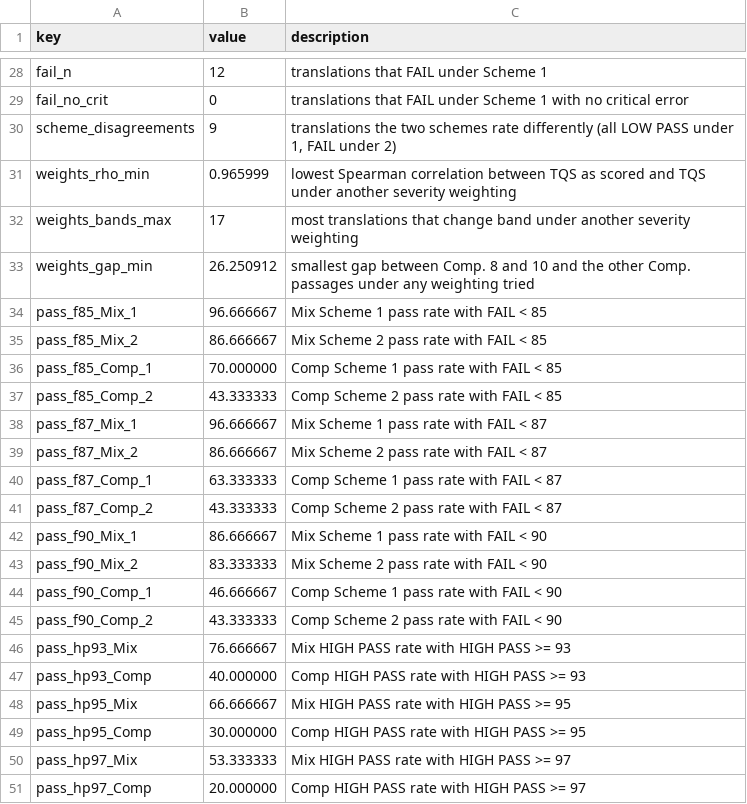
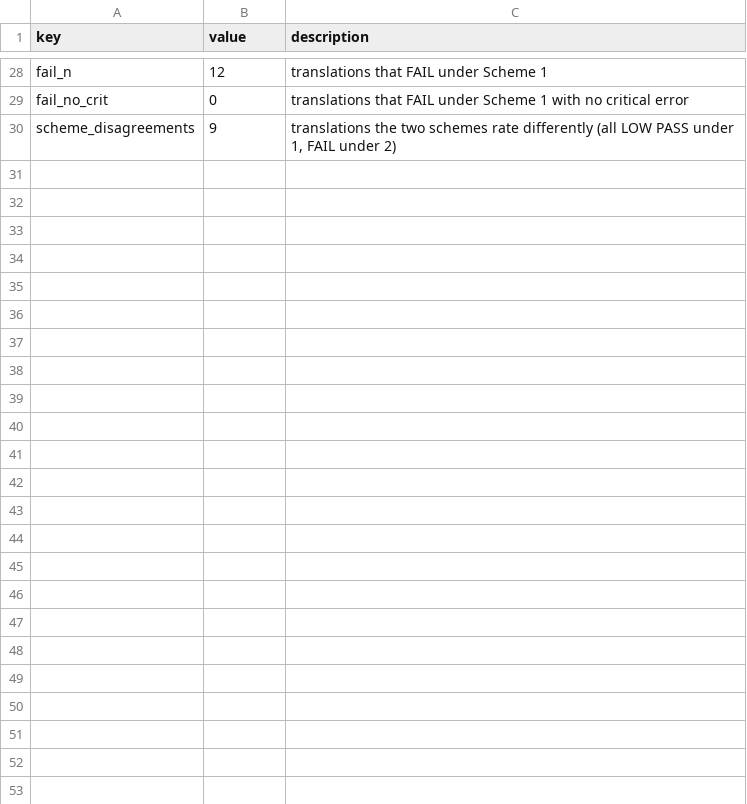
Before and after one commit to campattison/galen_project, a CSV file: analysis/outputs/statistics_04_tqs_thresholds.csv, drawn as a sheet; only a part is shown, gaps mark what is left out.

```diff
--- a/analysis/outputs/statistics_04_tqs_thresholds.csv
+++ b/analysis/outputs/statistics_04_tqs_thresholds.csv
@@ -30,22 +30 @@ fail_no_crit,0,translations that FAIL under Scheme 1 with no critical error
 scheme_disagreements,9,"translations the two schemes rate differently (all LOW PASS under 1, FAIL under 2)"
-weights_rho_min,0.965999,lowest Spearman correlation between TQS as scored and TQS under another severity weighting
-weights_bands_max,17,most translations that change band under another severity weighting
-weights_gap_min,26.250912,smallest gap between Comp. 8 and 10 and the other Comp. passages under any weighting tried
-pass_f85_Mix_1,96.666667,Mix Scheme 1 pass rate with FAIL < 85
-pass_f85_Mix_2,86.666667,Mix Scheme 2 pass rate with FAIL < 85
-pass_f85_Comp_1,70.000000,Comp Scheme 1 pass rate with FAIL < 85
-pass_f85_Comp_2,43.333333,Comp Scheme 2 pass rate with FAIL < 85
-pass_f87_Mix_1,96.666667,Mix Scheme 1 pass rate with FAIL < 87
-pass_f87_Mix_2,86.666667,Mix Scheme 2 pass rate with FAIL < 87
-pass_f87_Comp_1,63.333333,Comp Scheme 1 pass rate with FAIL < 87
-pass_f87_Comp_2,43.333333,Comp Scheme 2 pass rate with FAIL < 87
-pass_f90_Mix_1,86.666667,Mix Scheme 1 pass rate with FAIL < 90
-pass_f90_Mix_2,83.333333,Mix Scheme 2 pass rate with FAIL < 90
-pass_f90_Comp_1,46.666667,Comp Scheme 1 pass rate with FAIL < 90
-pass_f90_Comp_2,43.333333,Comp Scheme 2 pass rate with FAIL < 90
-pass_hp93_Mix,76.666667,Mix HIGH PASS rate with HIGH PASS >= 93
-pass_hp93_Comp,40.000000,Comp HIGH PASS rate with HIGH PASS >= 93
-pass_hp95_Mix,66.666667,Mix HIGH PASS rate with HIGH PASS >= 95
-pass_hp95_Comp,30.000000,Comp HIGH PASS rate with HIGH PASS >= 95
-pass_hp97_Mix,53.333333,Mix HIGH PASS rate with HIGH PASS >= 97
-pass_hp97_Comp,20.000000,Comp HIGH PASS rate with HIGH PASS >= 97
```
Also changed, not shown: analysis/outputs/rarity_correlations_by_step.csv, analysis/outputs/statistics_08_rarity_stats.csv, 9 other files.
